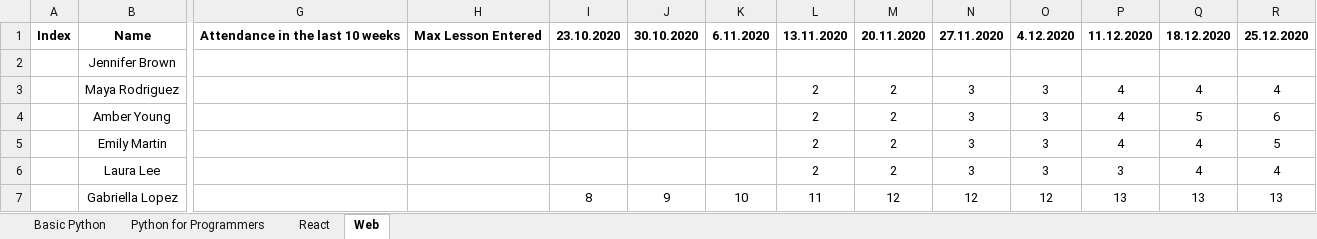
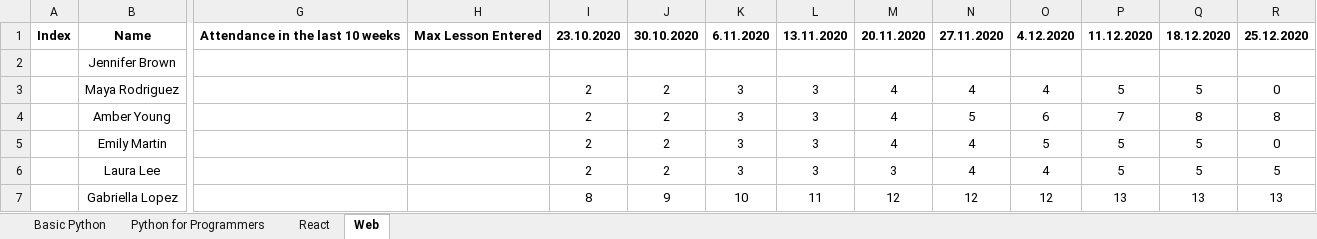
Before and after one commit to HilitOreny/SheCodes, an Excel workbook: Sustain/Mock_Data.xlsx, sheet Web, drawn as a sheet; only a part is shown, gaps mark what is left out; values as stored, in another font and other column widths than the file's, no borders; the diff names each change by its address in the sheet, - before the commit and + after, or states it on an @@ line.

```diff
--- a/Sustain/Mock_Data.xlsx (sheet Web)
+++ b/Sustain/Mock_Data.xlsx (sheet Web)
-I3:I6: (empty)
+I3:I6: 2
-J3:J6: (empty)
+J3:J6: 2
-K3:K6: (empty)
+K3:K6: 3
-L3:L6: 2
+L3:L6: 3
-M3:M5: 2
+M3:M5: 4
-N3: 3
+N3: 4
-O3: 3
+O3: 4
-P3: 4
+P3: 5
-Q3: 4
+Q3: 5
-R3: 4
+R3: 0
-N4: 3
+N4: 5
-O4: 3
+O4: 6
-P4: 4
+P4: 7
-Q4: 5
+Q4: 8
-R4: 6
+R4: 8
-N5:N6: 3
+N5:N6: 4
-O5: 3
+O5: 5
-P5: 4
+P5: 5
-Q5:Q6: 4
+Q5:Q6: 5
-R5: 5
+R5: 0
-M6: 2
+M6: 3
-O6: 3
+O6: 4
-P6: 3
+P6: 5
-R6: 4
+R6: 5
```
Also changed, not shown: sheet Basic Python, sheet React, sheet Python for Programmers, 1 other file.
